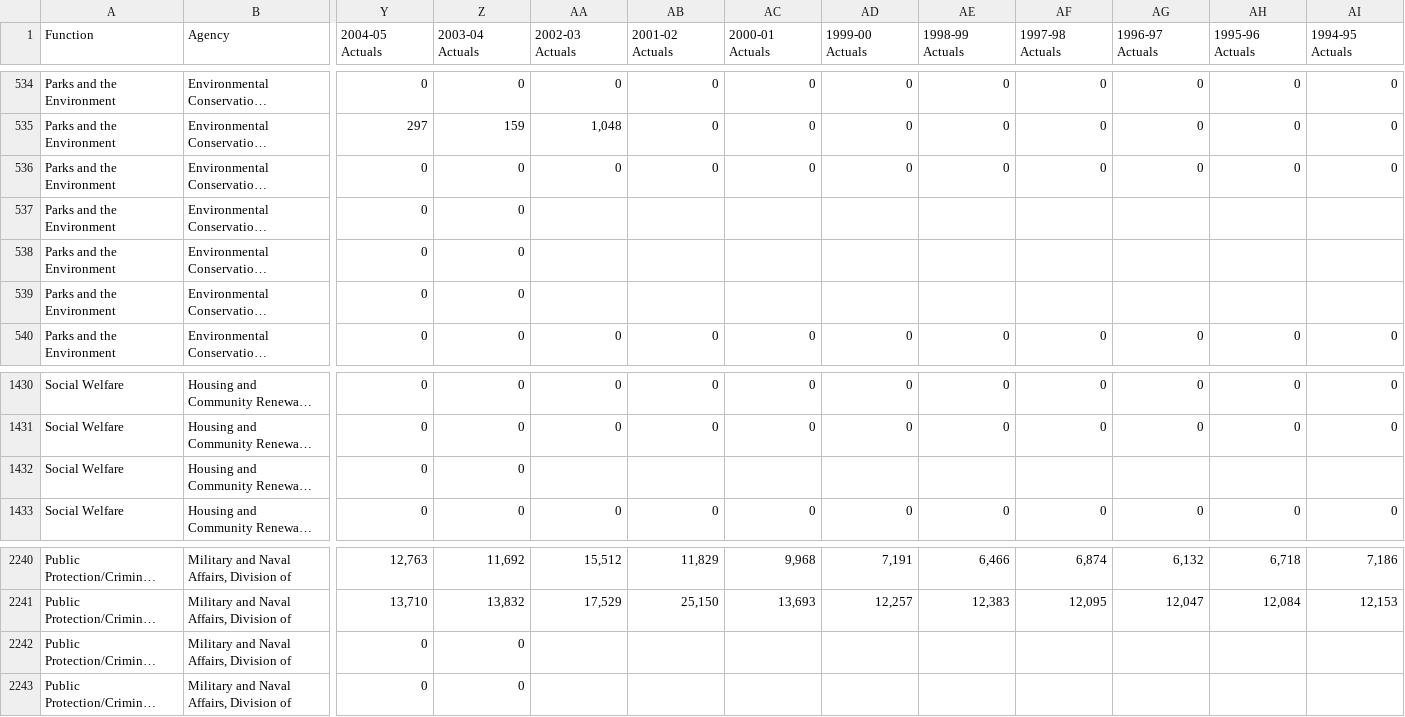
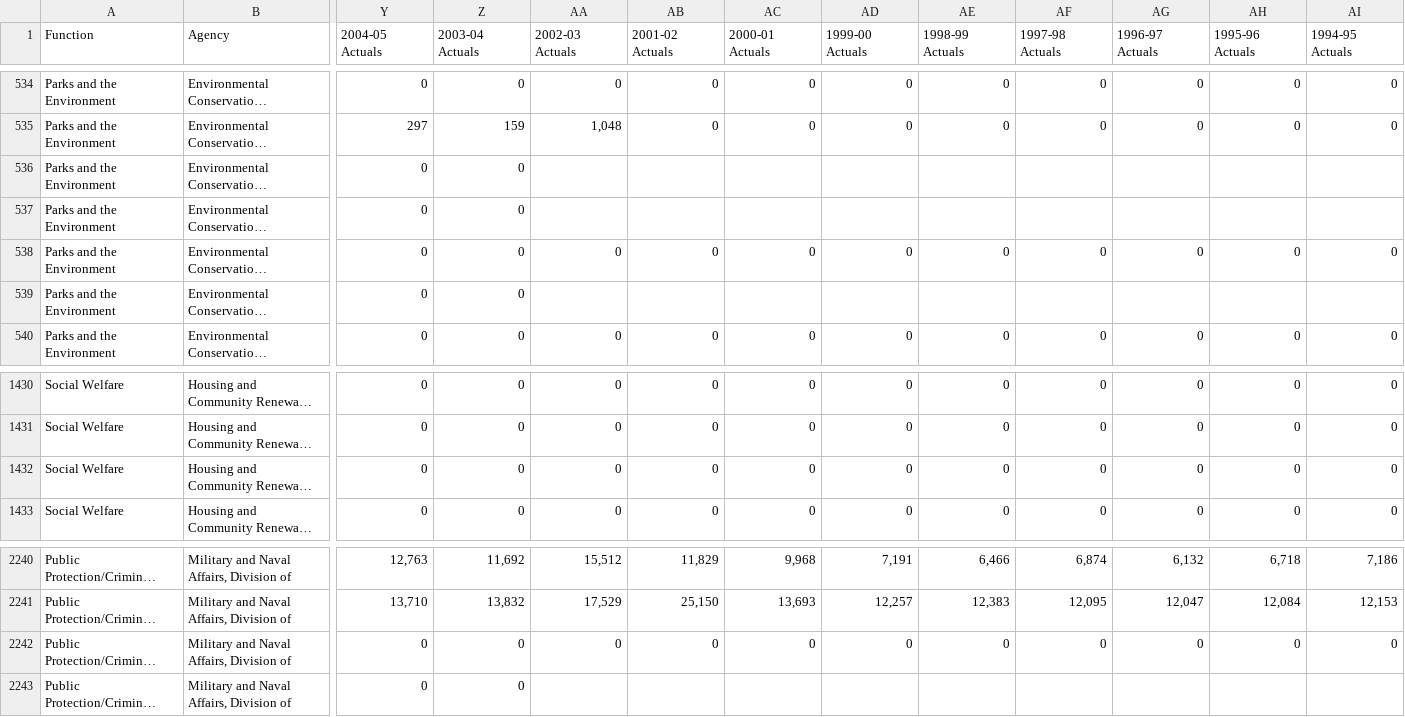
Before and after one commit to datamade/ny-budget, a CSV file: data/budget_raw.csv, drawn as a sheet; only a part is shown, gaps mark what is left out; long unchanged cells end in …; the diff covers the shown part only; the diff names each change by its address in the sheet, - before the commit and + after, or states it on an @@ line.

Commit message:
second round of budget data for 2022-Q1

```diff
--- a/data/budget_raw.csv
+++ b/data/budget_raw.csv
-AA536 (2002-03 Actuals): 0
+AA536 (2002-03 Actuals): (empty)
-AB536 (2001-02 Actuals): 0
+AB536 (2001-02 Actuals): (empty)
-AC536 (2000-01 Actuals): 0
+AC536 (2000-01 Actuals): (empty)
-AD536 (1999-00 Actuals): 0
+AD536 (1999-00 Actuals): (empty)
-AE536 (1998-99 Actuals): 0
+AE536 (1998-99 Actuals): (empty)
-AF536 (1997-98 Actuals): 0
+AF536 (1997-98 Actuals): (empty)
-AG536 (1996-97 Actuals): 0
+AG536 (1996-97 Actuals): (empty)
-AH536 (1995-96 Actuals): 0
+AH536 (1995-96 Actuals): (empty)
-AI536 (1994-95 Actuals): 0
+AI536 (1994-95 Actuals): (empty)
-AA538 (2002-03 Actuals): (empty)
+AA538 (2002-03 Actuals): 0
-AB538 (2001-02 Actuals): (empty)
+AB538 (2001-02 Actuals): 0
-AC538 (2000-01 Actuals): (empty)
+AC538 (2000-01 Actuals): 0
-AD538 (1999-00 Actuals): (empty)
+AD538 (1999-00 Actuals): 0
-AE538 (1998-99 Actuals): (empty)
+AE538 (1998-99 Actuals): 0
-AF538 (1997-98 Actuals): (empty)
+AF538 (1997-98 Actuals): 0
-AG538 (1996-97 Actuals): (empty)
+AG538 (1996-97 Actuals): 0
-AH538 (1995-96 Actuals): (empty)
+AH538 (1995-96 Actuals): 0
-AI538 (1994-95 Actuals): (empty)
+AI538 (1994-95 Actuals): 0
-AA1432 (2002-03 Actuals): (empty)
+AA1432 (2002-03 Actuals): 0
-AB1432 (2001-02 Actuals): (empty)
+AB1432 (2001-02 Actuals): 0
-AC1432 (2000-01 Actuals): (empty)
+AC1432 (2000-01 Actuals): 0
-AD1432 (1999-00 Actuals): (empty)
+AD1432 (1999-00 Actuals): 0
-AE1432 (1998-99 Actuals): (empty)
+AE1432 (1998-99 Actuals): 0
-AF1432 (1997-98 Actuals): (empty)
+AF1432 (1997-98 Actuals): 0
-AG1432 (1996-97 Actuals): (empty)
+AG1432 (1996-97 Actuals): 0
-AH1432 (1995-96 Actuals): (empty)
+AH1432 (1995-96 Actuals): 0
-AI1432 (1994-95 Actuals): (empty)
+AI1432 (1994-95 Actuals): 0
-AA2242 (2002-03 Actuals): (empty)
+AA2242 (2002-03 Actuals): 0
-AB2242 (2001-02 Actuals): (empty)
+AB2242 (2001-02 Actuals): 0
-AC2242 (2000-01 Actuals): (empty)
+AC2242 (2000-01 Actuals): 0
-AD2242 (1999-00 Actuals): (empty)
+AD2242 (1999-00 Actuals): 0
-AE2242 (1998-99 Actuals): (empty)
+AE2242 (1998-99 Actuals): 0
-AF2242 (1997-98 Actuals): (empty)
+AF2242 (1997-98 Actuals): 0
-AG2242 (1996-97 Actuals): (empty)
+AG2242 (1996-97 Actuals): 0
-AH2242 (1995-96 Actuals): (empty)
+AH2242 (1995-96 Actuals): 0
-AI2242 (1994-95 Actuals): (empty)
+AI2242 (1994-95 Actuals): 0
```
Also changed, not shown: 1 edited cell elsewhere in this file, 1 other file.
